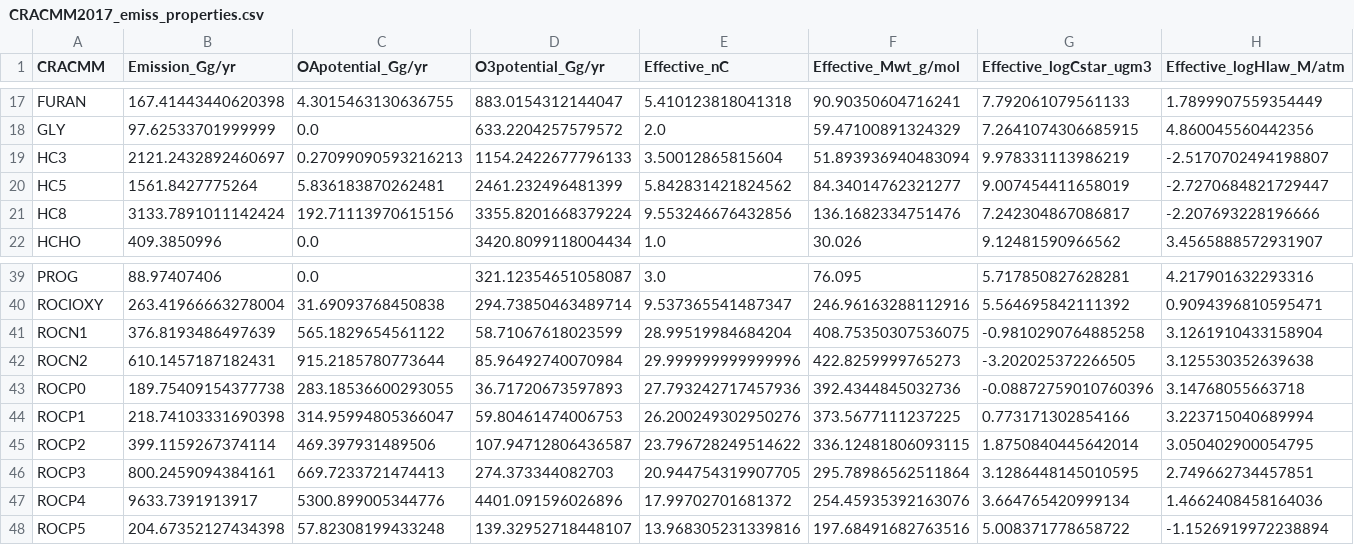
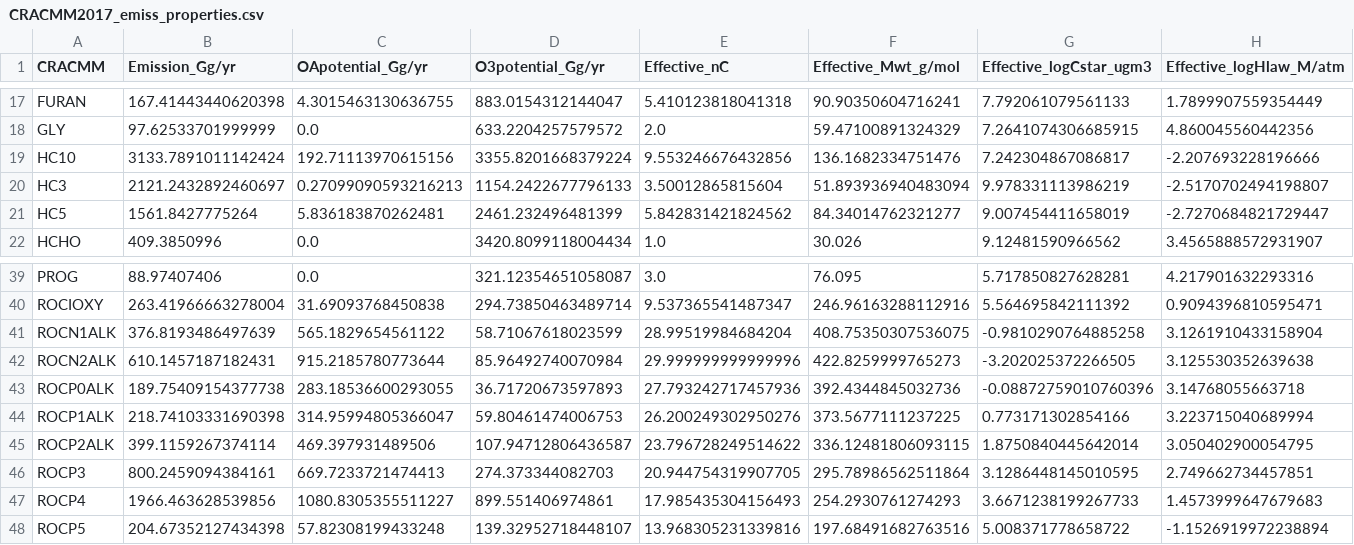
Before and after one commit to USEPA/CRACMM, a CSV file: metadata/CRACMM2017_emiss_properties.csv, drawn as a sheet; only a part is shown, gaps mark what is left out; removed rows and columns are numbered as before the commit, all else as after; rows hold the shown columns only; the diff covers the shown part only; the diff names each change by its address in the sheet, - before the commit and + after, or states it on an @@ line.

```diff
--- a/metadata/CRACMM2017_emiss_properties.csv
+++ b/metadata/CRACMM2017_emiss_properties.csv
+row 19: HC10 | 3133.7891011142424 | 192.71113970615156 | 3355.8201668379224 | 9.553246676432856 | 136.1682334751476 | 7.242304867086817 | -2.207693228196666
-row 21: HC8 | 3133.7891011142424 | 192.71113970615156 | 3355.8201668379224 | 9.553246676432856 | 136.1682334751476 | 7.242304867086817 | -2.207693228196666
-A41 (CRACMM): ROCN1
+A41 (CRACMM): ROCN1ALK
-A42 (CRACMM): ROCN2
+A42 (CRACMM): ROCN2ALK
-A43 (CRACMM): ROCP0
+A43 (CRACMM): ROCP0ALK
-A44 (CRACMM): ROCP1
+A44 (CRACMM): ROCP1ALK
-A45 (CRACMM): ROCP2
+A45 (CRACMM): ROCP2ALK
-B47 (Emission_Gg/yr): 9633.7391913917
+B47 (Emission_Gg/yr): 1966.463628539856
-C47 (OApotential_Gg/yr): 5300.899005344776
+C47 (OApotential_Gg/yr): 1080.8305355511227
-D47 (O3potential_Gg/yr): 4401.091596026896
+D47 (O3potential_Gg/yr): 899.551406974861
-E47 (Effective_nC): 17.99702701681372
+E47 (Effective_nC): 17.985435304156493
-F47 (Effective_Mwt_g/mol): 254.45935392163076
+F47 (Effective_Mwt_g/mol): 254.2930761274293
-G47 (Effective_logCstar_ugm3): 3.664765420999134
+G47 (Effective_logCstar_ugm3): 3.6671238199267733
-H47 (Effective_logHlaw_M/atm): 1.4662408458164036
+H47 (Effective_logHlaw_M/atm): 1.4573999647679683
```
Also changed, not shown: 2 edited cells elsewhere in this file, emissions/SPECIATEInputs/SPECIATEv5.2x_fromCRACMM.csv, emissions/SpeciationToolInputs/mechanism_forImport_speciate5_2_CRACMM.csv, 8 other files.
